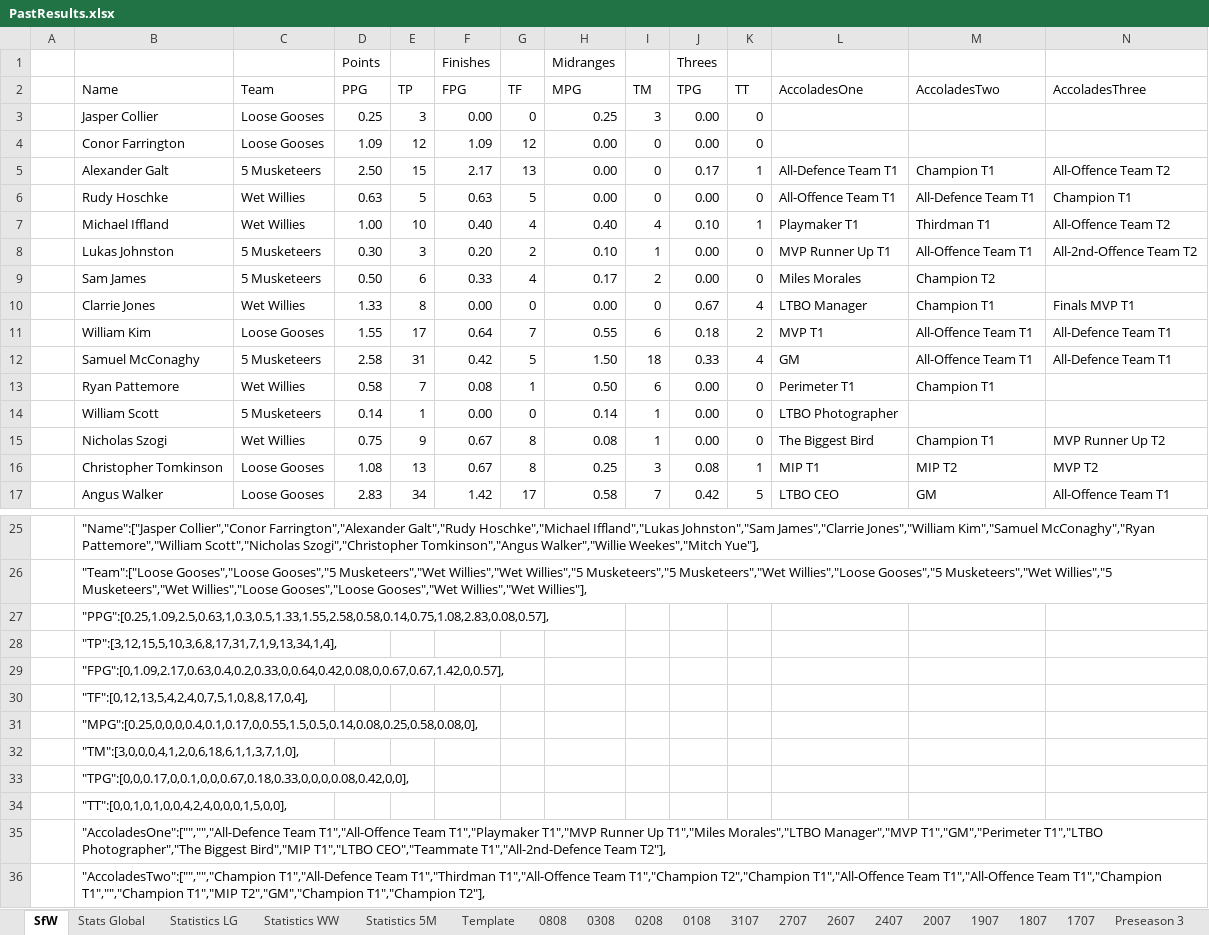
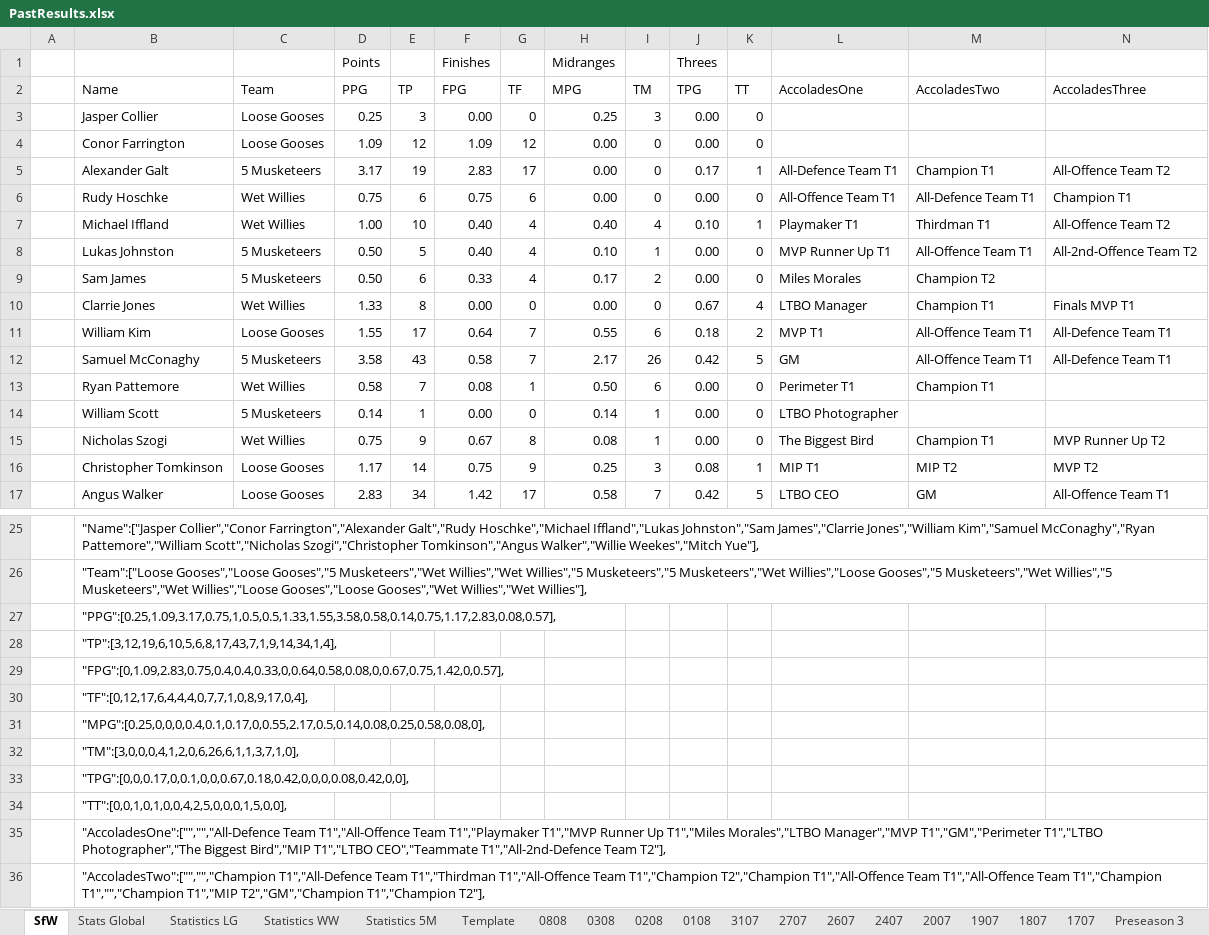
Before and after one commit to KingGoose20/LTBOS3, an Excel workbook: Other Files/PastResults.xlsx, sheet SfW, drawn as a sheet; only a part is shown, gaps mark what is left out; values as stored, in another font and other column widths than the file's, no borders; the diff covers the shown part only; the diff names each change by its address in the sheet, - before the commit and + after, or states it on an @@ line.

```diff
--- a/Other Files/PastResults.xlsx (sheet SfW)
+++ b/Other Files/PastResults.xlsx (sheet SfW)
-D5 (PPG): 2.50
+D5 (PPG): 3.17
-E5 (TP): 15
+E5 (TP): 19
-F5 (FPG): 2.17
+F5 (FPG): 2.83
-G5 (TF): 13
+G5 (TF): 17
-D6 (PPG): 0.63
+D6 (PPG): 0.75
-E6 (TP): 5
+E6 (TP): 6
-F6 (FPG): 0.63
+F6 (FPG): 0.75
-G6 (TF): 5
+G6 (TF): 6
-D8 (PPG): 0.30
+D8 (PPG): 0.50
-E8 (TP): 3
+E8 (TP): 5
-F8 (FPG): 0.20
+F8 (FPG): 0.40
-G8 (TF): 2
+G8 (TF): 4
-D12 (PPG): 2.58
+D12 (PPG): 3.58
-E12 (TP): 31
+E12 (TP): 43
-F12 (FPG): 0.42
+F12 (FPG): 0.58
-G12 (TF): 5
+G12 (TF): 7
-H12 (MPG): 1.50
+H12 (MPG): 2.17
-I12 (TM): 18
+I12 (TM): 26
-J12 (TPG): 0.33
+J12 (TPG): 0.42
-K12 (TT): 4
+K12 (TT): 5
-D16 (PPG): 1.08
+D16 (PPG): 1.17
-E16 (TP): 13
+E16 (TP): 14
-F16 (FPG): 0.67
+F16 (FPG): 0.75
-G16 (TF): 8
+G16 (TF): 9
-B27 (Name): "PPG":[0.25,1.09,2.5,0.63,1,0.3,0.5,1.33,1.55,2.58,0.58,0.14,0.75,1.08,2.83,0.08,0.57],
+B27 (Name): "PPG":[0.25,1.09,3.17,0.75,1,0.5,0.5,1.33,1.55,3.58,0.58,0.14,0.75,1.17,2.83,0.08,0.57],
-B28 (Name): "TP":[3,12,15,5,10,3,6,8,17,31,7,1,9,13,34,1,4],
+B28 (Name): "TP":[3,12,19,6,10,5,6,8,17,43,7,1,9,14,34,1,4],
-B29 (Name): "FPG":[0,1.09,2.17,0.63,0.4,0.2,0.33,0,0.64,0.42,0.08,0,0.67,0.67,1.42,0,0.57],
+B29 (Name): "FPG":[0,1.09,2.83,0.75,0.4,0.4,0.33,0,0.64,0.58,0.08,0,0.67,0.75,1.42,0,0.57],
-B30 (Name): "TF":[0,12,13,5,4,2,4,0,7,5,1,0,8,8,17,0,4],
+B30 (Name): "TF":[0,12,17,6,4,4,4,0,7,7,1,0,8,9,17,0,4],
-B31 (Name): "MPG":[0.25,0,0,0,0.4,0.1,0.17,0,0.55,1.5,0.5,0.14,0.08,0.25,0.58,0.08,0],
+B31 (Name): "MPG":[0.25,0,0,0,0.4,0.1,0.17,0,0.55,2.17,0.5,0.14,0.08,0.25,0.58,0.08,0],
-B32 (Name): "TM":[3,0,0,0,4,1,2,0,6,18,6,1,1,3,7,1,0],
+B32 (Name): "TM":[3,0,0,0,4,1,2,0,6,26,6,1,1,3,7,1,0],
-B33 (Name): "TPG":[0,0,0.17,0,0.1,0,0,0.67,0.18,0.33,0,0,0,0.08,0.42,0,0],
+B33 (Name): "TPG":[0,0,0.17,0,0.1,0,0,0.67,0.18,0.42,0,0,0,0.08,0.42,0,0],
-B34 (Name): "TT":[0,0,1,0,1,0,0,4,2,4,0,0,0,1,5,0,0],
+B34 (Name): "TT":[0,0,1,0,1,0,0,4,2,5,0,0,0,1,5,0,0],
```
Also changed, not shown: 24 edited cells elsewhere in this sheet, sheet 0808, sheet Stats Global, sheet Statistics LG, sheet Statistics 5M, sheet Statistics WW, formulas that keep their value, charts or pictures, 3 other files.
